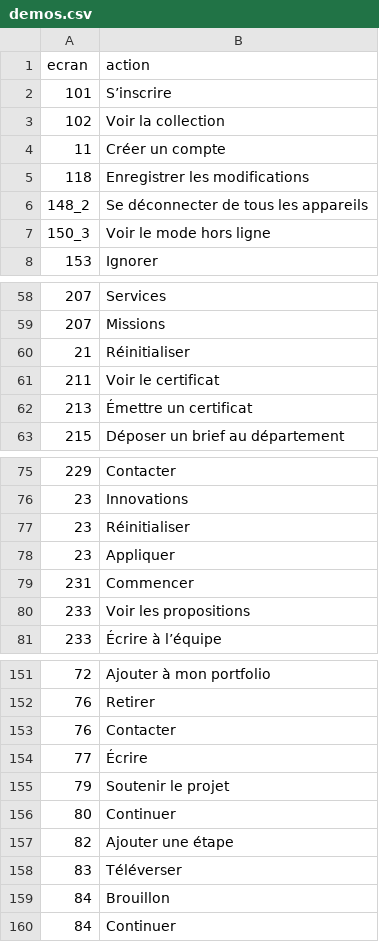
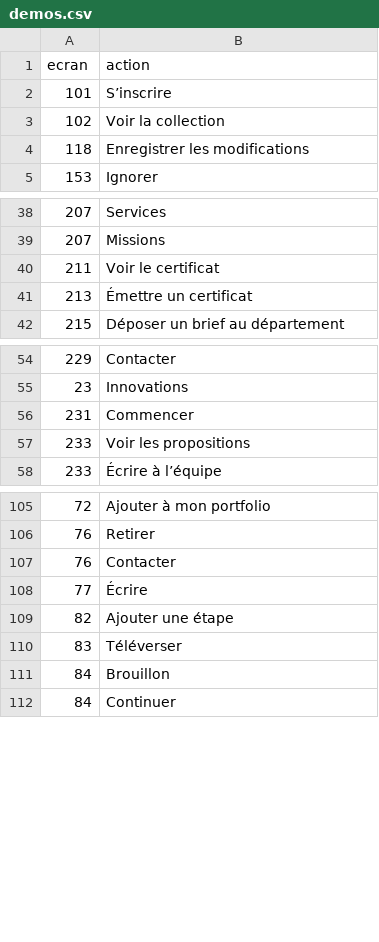
Before and after one commit to naomytcheums-dotcom/boutik-ecole-flutter, a CSV file: tool/audit/out/demos.csv, drawn as a sheet; only a part is shown, gaps mark what is left out; the diff covers the shown part only; the diff names each change by its address in the sheet, - before the commit and + after, or states it on an @@ line.

```diff
--- a/tool/audit/out/demos.csv
+++ b/tool/audit/out/demos.csv
-row 4: 11 | Créer un compte
-row 6: 148_2 | Se déconnecter de tous les appareils
-row 7: 150_3 | Voir le mode hors ligne
-row 60: 21 | Réinitialiser
-row 77: 23 | Réinitialiser
-row 78: 23 | Appliquer
-row 155: 79 | Soutenir le projet
-row 156: 80 | Continuer
```
Also changed, not shown: 40 removed rows elsewhere in this file, 45 other files.
